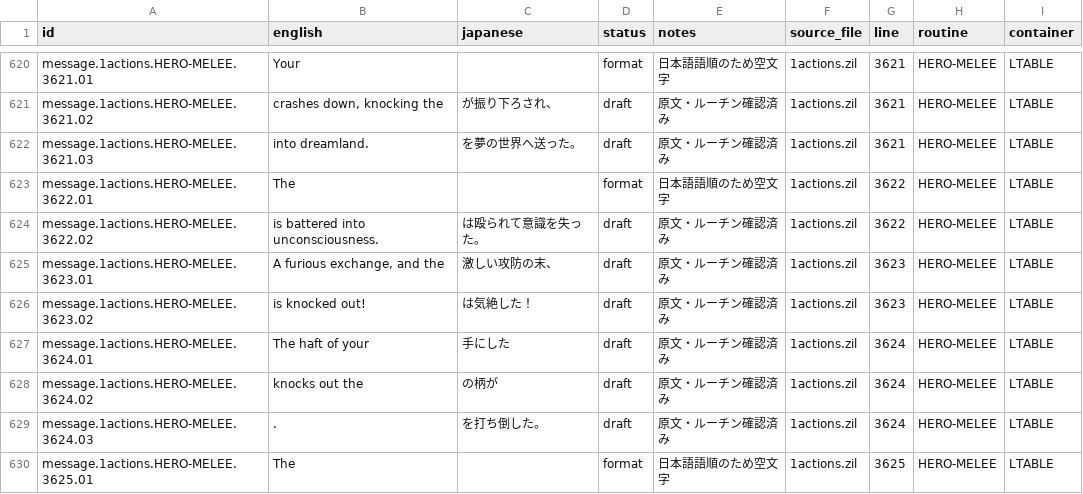
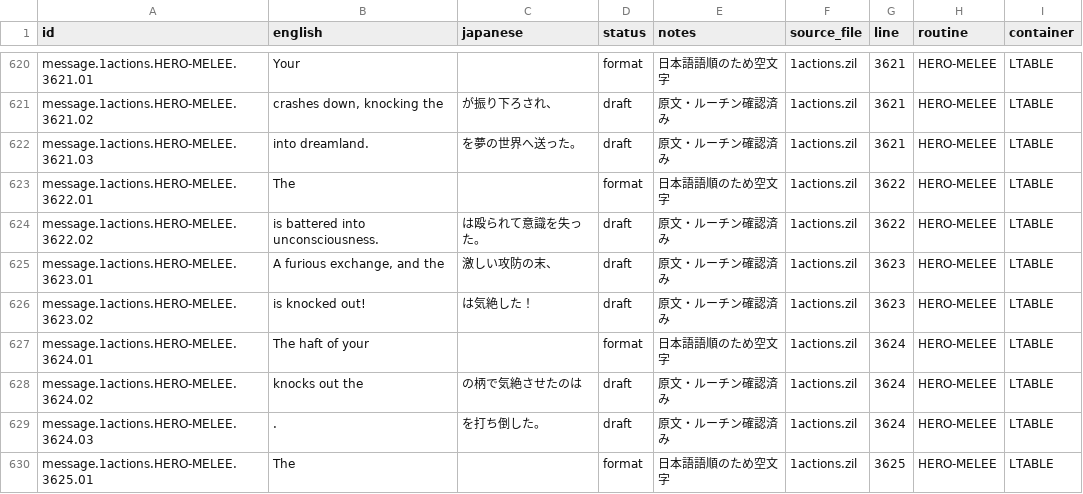
Before and after one commit to marinyan/ZORK1_80mkII, a TSV file: translation/ja/messages.tsv, drawn as a sheet; only a part is shown, gaps mark what is left out.

Commit message:
Add Japanese sentence templates

```diff
--- a/translation/ja/messages.tsv
+++ b/translation/ja/messages.tsv
@@ -626,4 +626,4 @@
 "message.1actions.HERO-MELEE.3623.02"	" is knocked out!"	"は気絶した！"	"draft"	"原文・ルーチン確認済み"	"1actions.zil"	"3623"	"HERO-MELEE"	"LTABLE"
-"message.1actions.HERO-MELEE.3624.01"	"The haft of your "	"手にした"	"draft"	"原文・ルーチン確認済み"	"1actions.zil"	"3624"	"HERO-MELEE"	"LTABLE"
-"message.1actions.HERO-MELEE.3624.02"	" knocks out the "	"の柄が"	"draft"	"原文・ルーチン確認済み"	"1actions.zil"	"3624"	"HERO-MELEE"	"LTABLE"
+"message.1actions.HERO-MELEE.3624.01"	"The haft of your "	""	"format"	"日本語語順のため空文字"	"1actions.zil"	"3624"	"HERO-MELEE"	"LTABLE"
+"message.1actions.HERO-MELEE.3624.02"	" knocks out the "	"の柄で気絶させたのは"	"draft"	"原文・ルーチン確認済み"	"1actions.zil"	"3624"	"HERO-MELEE"	"LTABLE"
 "message.1actions.HERO-MELEE.3624.03"	"."	"を打ち倒した。"	"draft"	"原文・ルーチン確認済み"	"1actions.zil"	"3624"	"HERO-MELEE"	"LTABLE"
```
Also changed, not shown: translation/ja/ui.tsv, 7 other files.
